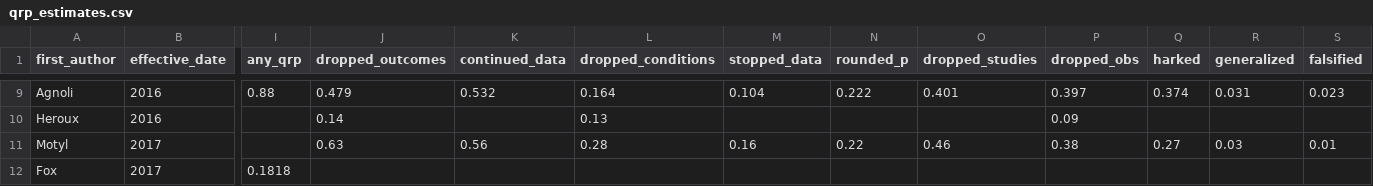
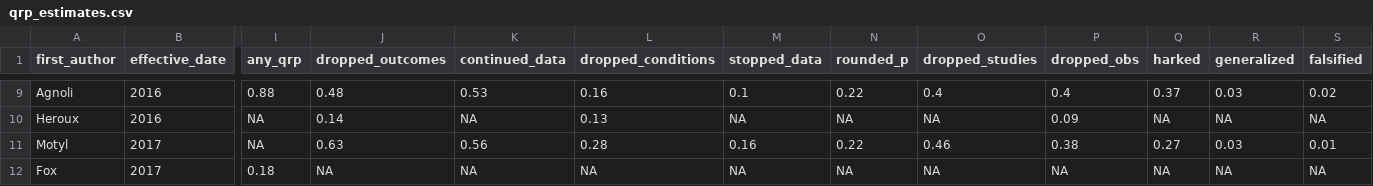
Before and after one commit to hannahmoro/annual_review_rrr_p6, a CSV file: qrp_estimates.csv, drawn as a sheet; only a part is shown, gaps mark what is left out; the diff covers the shown part only; the diff names each change by its address in the sheet, - before the commit and + after, or states it on an @@ line.

```diff
--- a/qrp_estimates.csv
+++ b/qrp_estimates.csv
-J9 (dropped_outcomes): 0.479
+J9 (dropped_outcomes): 0.48
-K9 (continued_data): 0.532
+K9 (continued_data): 0.53
-L9 (dropped_conditions): 0.164
+L9 (dropped_conditions): 0.16
-M9 (stopped_data): 0.104
+M9 (stopped_data): 0.1
-N9 (rounded_p): 0.222
+N9 (rounded_p): 0.22
-O9 (dropped_studies): 0.401
+O9 (dropped_studies): 0.4
-P9 (dropped_obs): 0.397
+P9 (dropped_obs): 0.4
-Q9 (harked): 0.374
+Q9 (harked): 0.37
-R9 (generalized): 0.031
+R9 (generalized): 0.03
-S9 (falsified): 0.023
+S9 (falsified): 0.02
-I10:I11 (any_qrp): (empty)
+I10:I11 (any_qrp): NA
-K10 (continued_data): (empty)
+K10 (continued_data): NA
-M10 (stopped_data): (empty)
+M10 (stopped_data): NA
-N10 (rounded_p): (empty)
+N10 (rounded_p): NA
-O10 (dropped_studies): (empty)
+O10 (dropped_studies): NA
-Q10 (harked): (empty)
+Q10 (harked): NA
-R10 (generalized): (empty)
+R10 (generalized): NA
-S10 (falsified): (empty)
+S10 (falsified): NA
-I12 (any_qrp): 0.1818
+I12 (any_qrp): 0.18
-J12 (dropped_outcomes): (empty)
+J12 (dropped_outcomes): NA
-K12 (continued_data): (empty)
+K12 (continued_data): NA
-L12 (dropped_conditions): (empty)
+L12 (dropped_conditions): NA
-M12 (stopped_data): (empty)
+M12 (stopped_data): NA
-N12 (rounded_p): (empty)
+N12 (rounded_p): NA
-O12 (dropped_studies): (empty)
+O12 (dropped_studies): NA
-P12 (dropped_obs): (empty)
+P12 (dropped_obs): NA
-Q12 (harked): (empty)
+Q12 (harked): NA
-R12 (generalized): (empty)
+R12 (generalized): NA
-S12 (falsified): (empty)
+S12 (falsified): NA
```
Also changed, not shown: 130 edited cells elsewhere in this file, behavior_survey_codes.csv, 22 other files.
